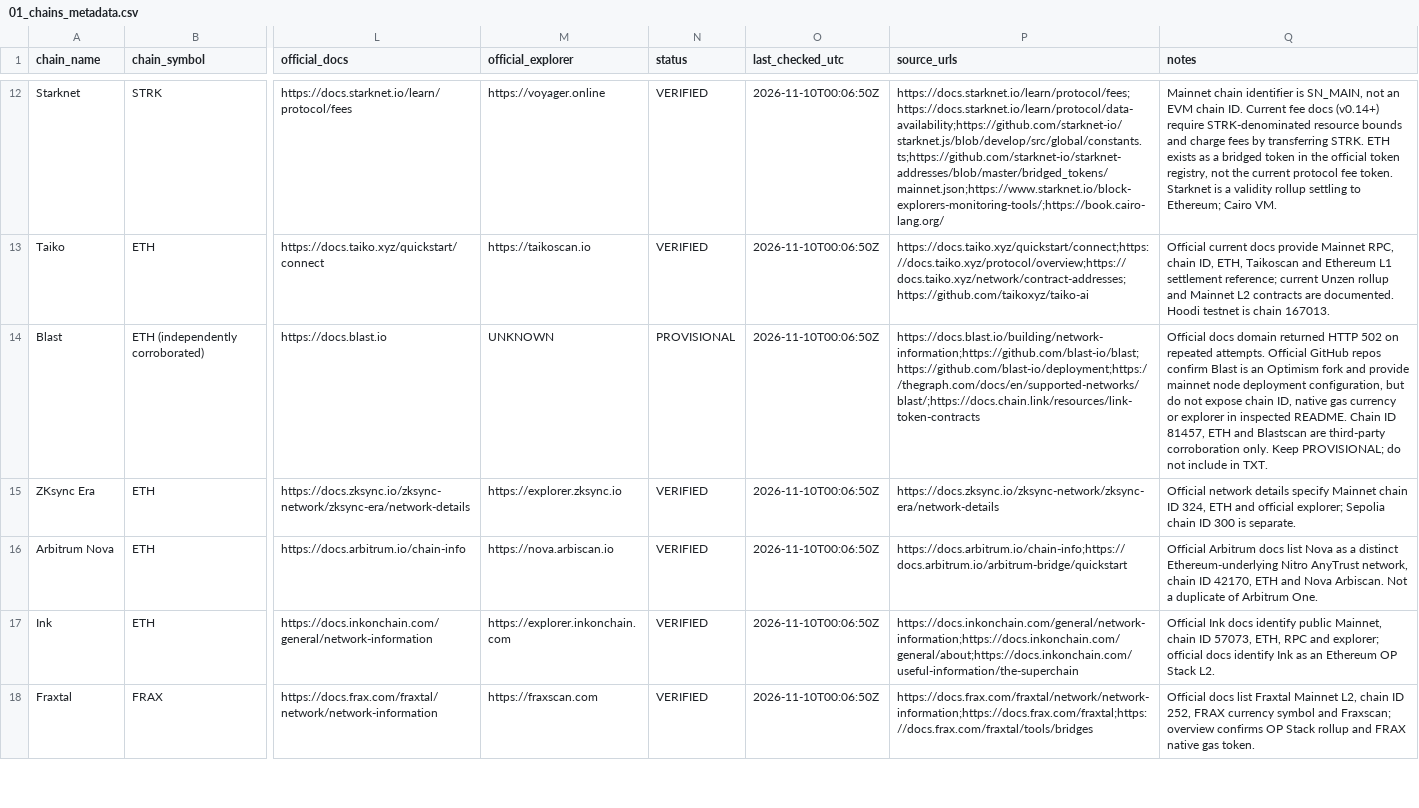
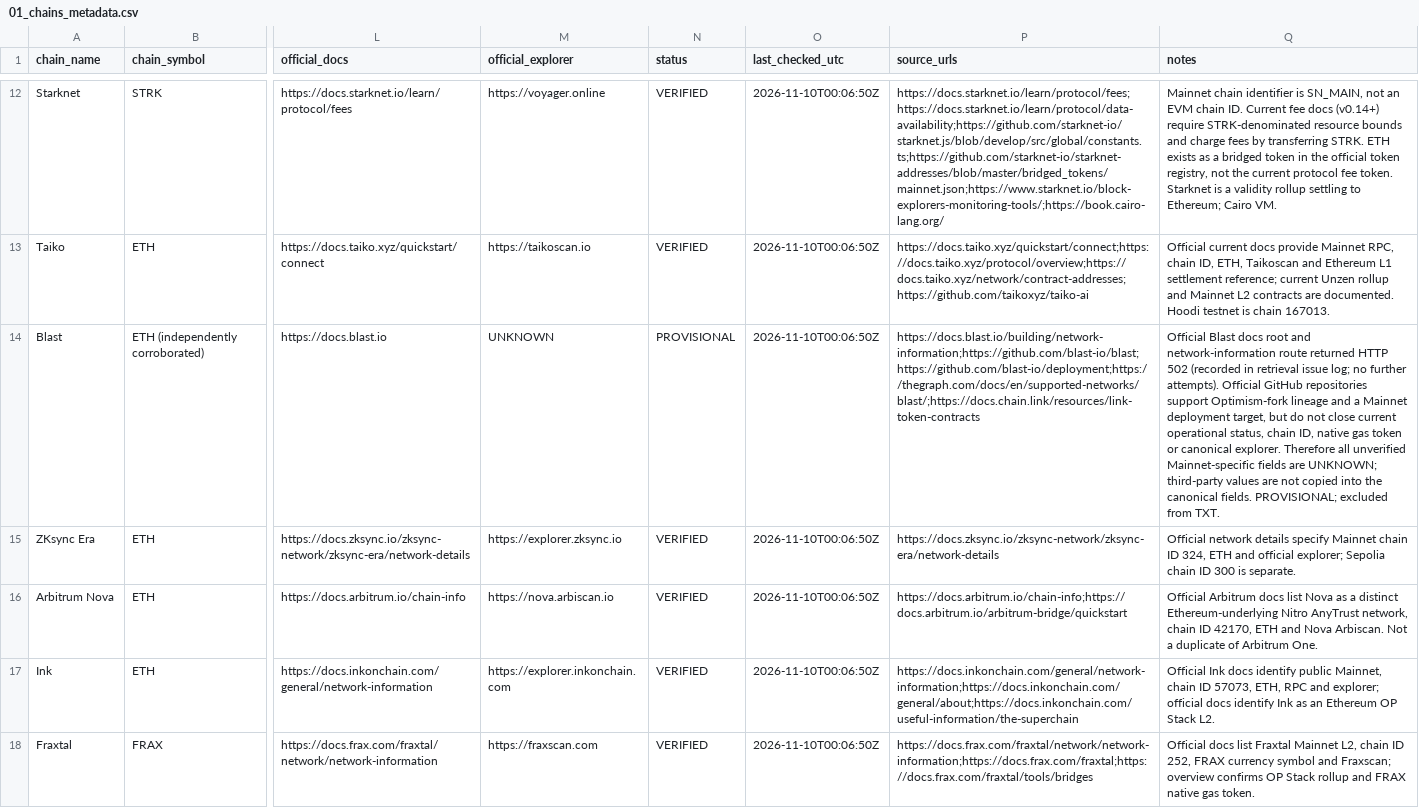
Before and after one commit to elvito2808/crypto-dex-database, a CSV file: data/01_chains_metadata.csv, drawn as a sheet; only a part is shown, gaps mark what is left out; the diff names each change by its address in the sheet, - before the commit and + after, or states it on an @@ line.

Commit message:
AGENT-01: apply Mainnet scope and retrieval error policy (data/01_chains_metadata.csv)

```diff
--- a/data/01_chains_metadata.csv
+++ b/data/01_chains_metadata.csv
-Q14 (notes): Official docs domain returned HTTP 502 on repeated attempts. Official GitHub repos confirm Blast is an Optimism fork and provide mainnet node deployment configuration, but do not expose chain ID, native gas currency or explorer in inspected README. Chain ID 81457, ETH and Blastscan are third-party corroboration only. Keep PROVISIONAL; do not include in TXT.
+Q14 (notes): Official Blast docs root and network-information route returned HTTP 502 (recorded in retrieval issue log; no further attempts). Official GitHub repositories support Optimism-fork lineage and a Mainnet deployment target, but do not close current operational status, chain ID, native gas token or canonical explorer. Therefore all unverified Mainnet-specific fields are UNKNOWN; third-party values are not copied into the canonical fields. PROVISIONAL; excluded from TXT.
```
